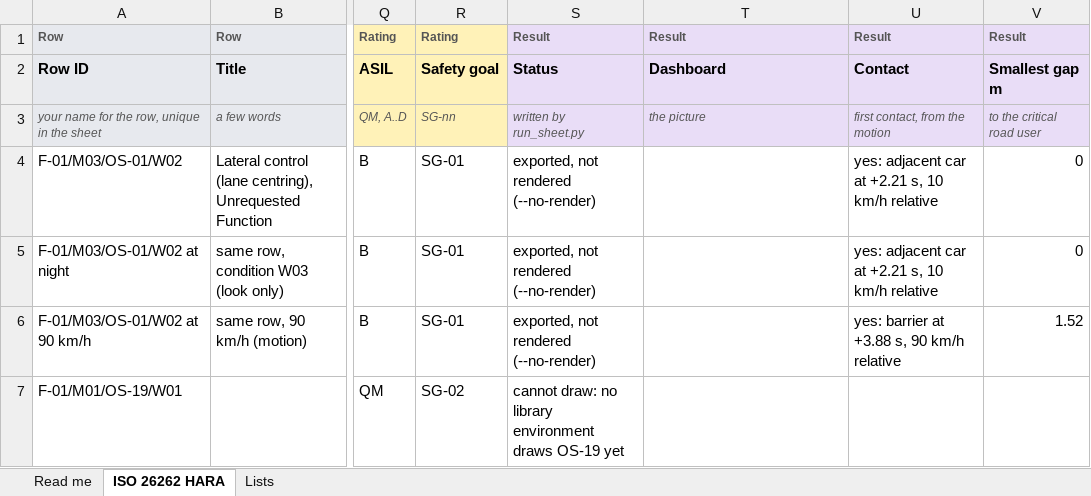
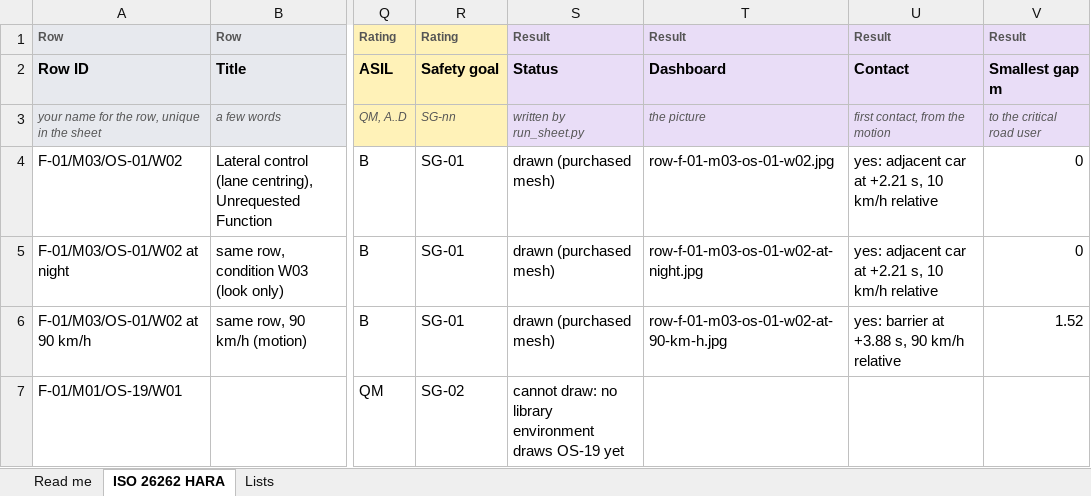
Before and after one commit to jherrodthomas/LionDriver, an Excel workbook: assurance/sim/render-tool/examples/demo.xlsx, sheet ISO 26262 HARA, drawn as a sheet; only a part is shown, gaps mark what is left out; values as stored, in another font and other column widths than the file's, no borders; the diff names each change by its address in the sheet, - before the commit and + after, or states it on an @@ line.

```diff
--- a/assurance/sim/render-tool/examples/demo.xlsx (sheet ISO 26262 HARA)
+++ b/assurance/sim/render-tool/examples/demo.xlsx (sheet ISO 26262 HARA)
-S4:S6: exported, not rendered (--no-render)
+S4:S6: drawn (purchased mesh)
-T4: (empty)
+T4: row-f-01-m03-os-01-w02.jpg
-T5: (empty)
+T5: row-f-01-m03-os-01-w02-at-night.jpg
-T6: (empty)
+T6: row-f-01-m03-os-01-w02-at-90-km-h.jpg
```
Also changed, not shown: 3 other files.
